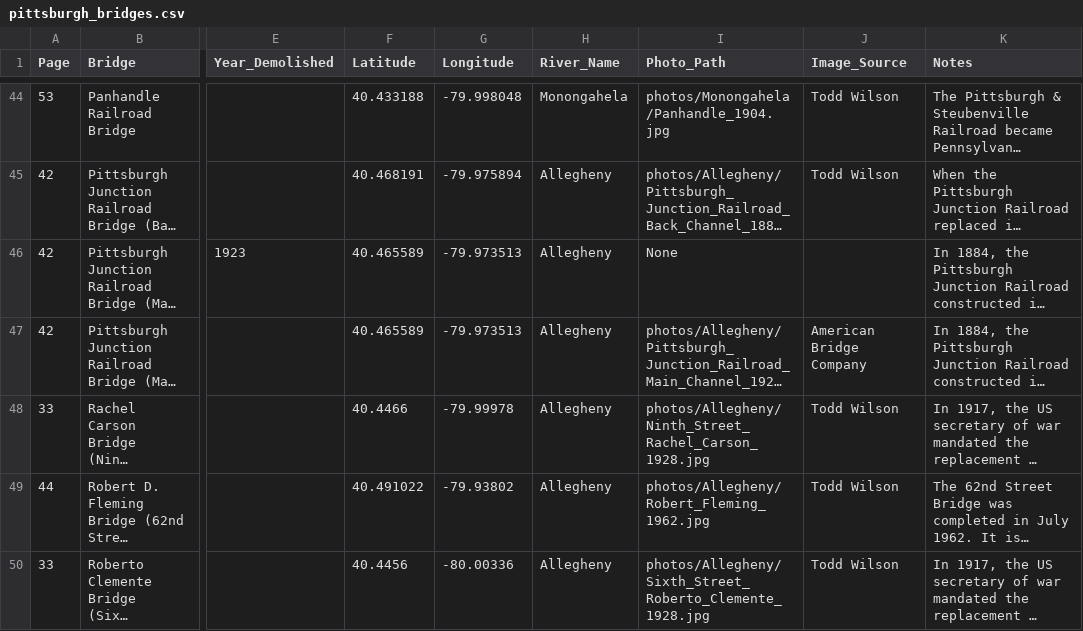
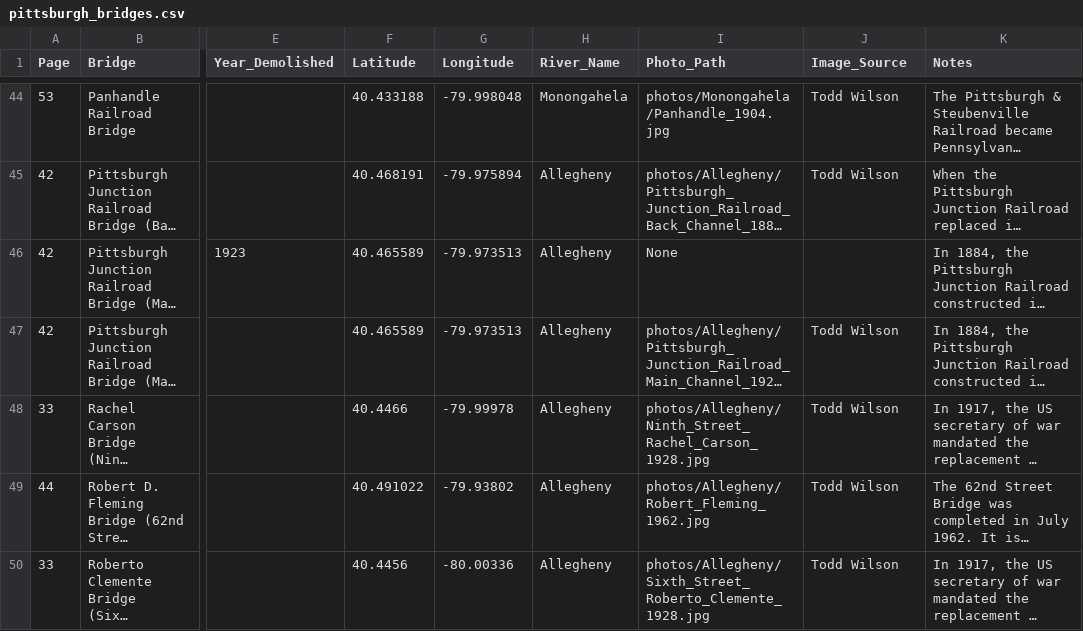
Before and after one commit to skeetidot/pittsburgh-bridges, a CSV file: data/pittsburgh_bridges.csv, drawn as a sheet; only a part is shown, gaps mark what is left out; long unchanged cells end in …; the diff names each change by its address in the sheet, - before the commit and + after, or states it on an @@ line.

Commit message:
Update image source for Herr's Island bridge

```diff
--- a/data/pittsburgh_bridges.csv
+++ b/data/pittsburgh_bridges.csv
-J47 (Image_Source): American Bridge Company
+J47 (Image_Source): Todd Wilson
```
